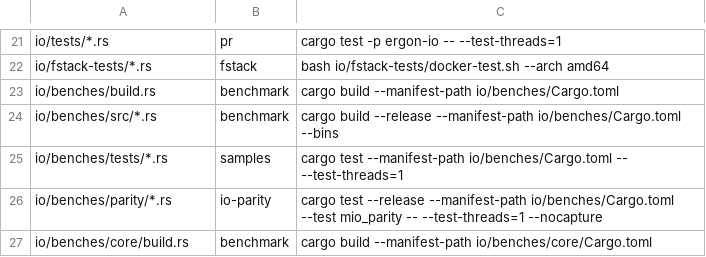
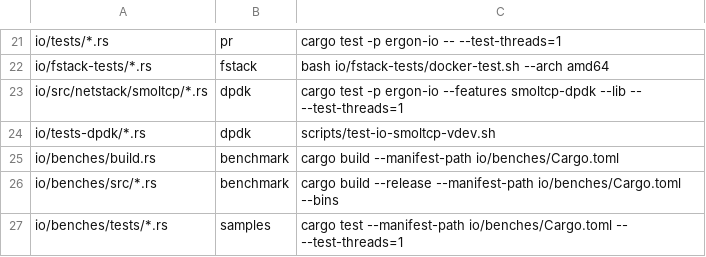
Before and after one commit to mimran1980/ergon, a TSV file: test-lanes.tsv, drawn as a sheet; only a part is shown, gaps mark what is left out; the shorter side is filled out with more unchanged rows.

Commit message:
ergon-io: a smoltcp-spin backend (feature smoltcp-dpdk) on the generic-endpoint design: SmolTcp and SmolUdp sockets over smoltcp on a DPDK port, UdpConn generic over its socket, vdev tests over a veth pair.

```diff
--- a/test-lanes.tsv
+++ b/test-lanes.tsv
@@ -22,2 +22,4 @@ io/tests/*.rs	pr	cargo test -p ergon-io -- --test-threads=1
 io/fstack-tests/*.rs	fstack	bash io/fstack-tests/docker-test.sh --arch amd64
+io/src/netstack/smoltcp/*.rs	dpdk	cargo test -p ergon-io --features smoltcp-dpdk --lib -- --test-threads=1
+io/tests-dpdk/*.rs	dpdk	scripts/test-io-smoltcp-vdev.sh
 io/benches/build.rs	benchmark	cargo build --manifest-path io/benches/Cargo.toml
```
Also changed, not shown: 24 other files.
